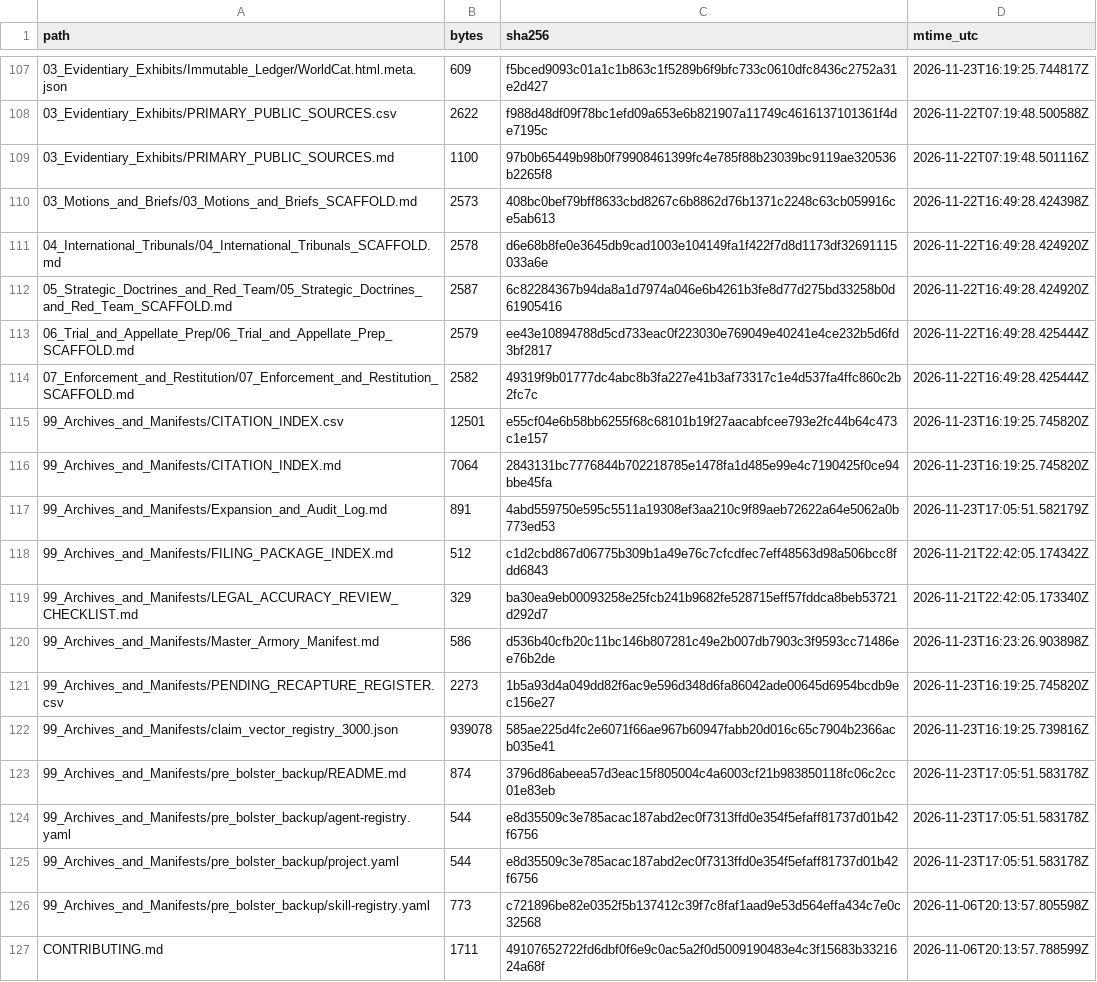
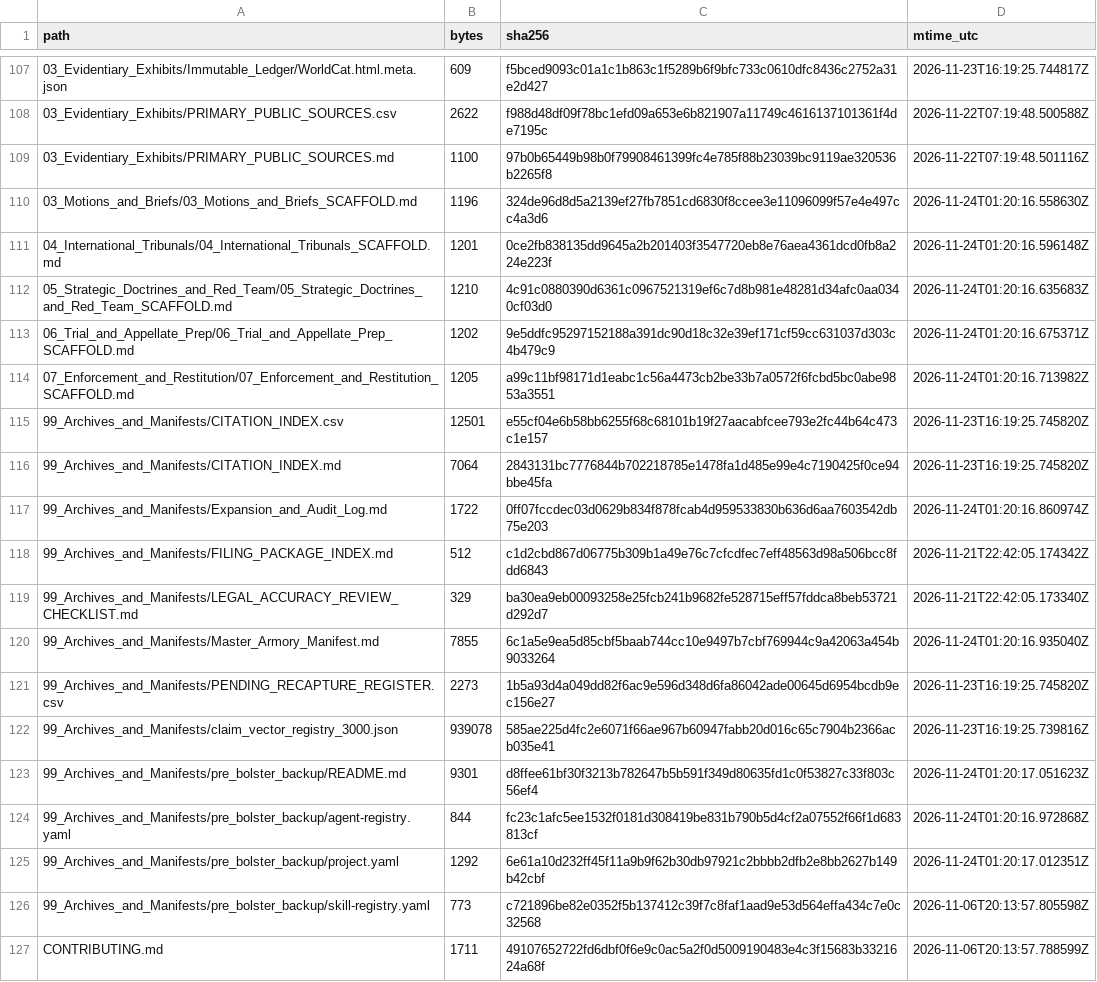
Before and after one commit to GlobalRestitutionAlliance/turtle-island-us-ak-native-village-of-napakiak-master-litigation, a CSV file: 99_Archives_and_Manifests/MANIFEST_SHA256.csv, drawn as a sheet; only a part is shown, gaps mark what is left out; the diff covers the shown part only.

Commit message:
REVERTED DUE TO UNPROMPTED MASS J3WFICATED DATA CORRUPTION BY COMPROMISED BIASED LLM/ARTIFICIAL INTELLIGENCE MODELS

```diff
--- a/99_Archives_and_Manifests/MANIFEST_SHA256.csv
+++ b/99_Archives_and_Manifests/MANIFEST_SHA256.csv
@@ -109,18 +109,18 @@ path,bytes,sha256,mtime_utc
 03_Evidentiary_Exhibits/PRIMARY_PUBLIC_SOURCES.md,1100,97b0b65449b98b0f79908461399fc4e785f88b23039bc9119ae320536b2265f8,2026-11-22T07:19:48.501116Z
-03_Motions_and_Briefs/03_Motions_and_Briefs_SCAFFOLD.md,2573,408bc0bef79bff8633cbd8267c6b8862d76b1371c2248c63cb059916ce5ab613,2026-11-22T16:49:28.424398Z
-04_International_Tribunals/04_International_Tribunals_SCAFFOLD.md,2578,d6e68b8fe0e3645db9cad1003e104149fa1f422f7d8d1173df32691115033a6e,2026-11-22T16:49:28.424920Z
-05_Strategic_Doctrines_and_Red_Team/05_Strategic_Doctrines_and_Red_Team_SCAFFOLD.md,2587,6c82284367b94da8a1d7974a046e6b4261b3fe8d77d275bd33258b0d61905416,2026-11-22T16:49:28.424920Z
-06_Trial_and_Appellate_Prep/06_Trial_and_Appellate_Prep_SCAFFOLD.md,2579,ee43e10894788d5cd733eac0f223030e769049e40241e4ce232b5d6fd3bf2817,2026-11-22T16:49:28.425444Z
-07_Enforcement_and_Restitution/07_Enforcement_and_Restitution_SCAFFOLD.md,2582,49319f9b01777dc4abc8b3fa227e41b3af73317c1e4d537fa4ffc860c2b2fc7c,2026-11-22T16:49:28.425444Z
+03_Motions_and_Briefs/03_Motions_and_Briefs_SCAFFOLD.md,1196,324de96d8d5a2139ef27fb7851cd6830f8ccee3e11096099f57e4e497cc4a3d6,2026-11-24T01:20:16.558630Z
+04_International_Tribunals/04_International_Tribunals_SCAFFOLD.md,1201,0ce2fb838135dd9645a2b201403f3547720eb8e76aea4361dcd0fb8a224e223f,2026-11-24T01:20:16.596148Z
+05_Strategic_Doctrines_and_Red_Team/05_Strategic_Doctrines_and_Red_Team_SCAFFOLD.md,1210,4c91c0880390d6361c0967521319ef6c7d8b981e48281d34afc0aa0340cf03d0,2026-11-24T01:20:16.635683Z
+06_Trial_and_Appellate_Prep/06_Trial_and_Appellate_Prep_SCAFFOLD.md,1202,9e5ddfc95297152188a391dc90d18c32e39ef171cf59cc631037d303c4b479c9,2026-11-24T01:20:16.675371Z
+07_Enforcement_and_Restitution/07_Enforcement_and_Restitution_SCAFFOLD.md,1205,a99c11bf98171d1eabc1c56a4473cb2be33b7a0572f6fcbd5bc0abe9853a3551,2026-11-24T01:20:16.713982Z
 99_Archives_and_Manifests/CITATION_INDEX.csv,12501,e55cf04e6b58bb6255f68c68101b19f27aacabfcee793e2fc44b64c473c1e157,2026-11-23T16:19:25.745820Z
 99_Archives_and_Manifests/CITATION_INDEX.md,7064,2843131bc7776844b702218785e1478fa1d485e99e4c7190425f0ce94bbe45fa,2026-11-23T16:19:25.745820Z
-99_Archives_and_Manifests/Expansion_and_Audit_Log.md,891,4abd559750e595c5511a19308ef3aa210c9f89aeb72622a64e5062a0b773ed53,2026-11-23T17:05:51.582179Z
+99_Archives_and_Manifests/Expansion_and_Audit_Log.md,1722,0ff07fccdec03d0629b834f878fcab4d959533830b636d6aa7603542db75e203,2026-11-24T01:20:16.860974Z
 99_Archives_and_Manifests/FILING_PACKAGE_INDEX.md,512,c1d2cbd867d06775b309b1a49e76c7cfcdfec7eff48563d98a506bcc8fdd6843,2026-11-21T22:42:05.174342Z
 99_Archives_and_Manifests/LEGAL_ACCURACY_REVIEW_CHECKLIST.md,329,ba30ea9eb00093258e25fcb241b9682fe528715eff57fddca8beb53721d292d7,2026-11-21T22:42:05.173340Z
-99_Archives_and_Manifests/Master_Armory_Manifest.md,586,d536b40cfb20c11bc146b807281c49e2b007db7903c3f9593cc71486ee76b2de,2026-11-23T16:23:26.903898Z
+99_Archives_and_Manifests/Master_Armory_Manifest.md,7855,6c1a5e9ea5d85cbf5baab744cc10e9497b7cbf769944c9a42063a454b9033264,2026-11-24T01:20:16.935040Z
 99_Archives_and_Manifests/PENDING_RECAPTURE_REGISTER.csv,2273,1b5a93d4a049dd82f6ac9e596d348d6fa86042ade00645d6954bcdb9ec156e27,2026-11-23T16:19:25.745820Z
 99_Archives_and_Manifests/claim_vector_registry_3000.json,939078,585ae225d4fc2e6071f66ae967b60947fabb20d016c65c7904b2366acb035e41,2026-11-23T16:19:25.739816Z
-99_Archives_and_Manifests/pre_bolster_backup/README.md,874,3796d86abeea57d3eac15f805004c4a6003cf21b983850118fc06c2cc01e83eb,2026-11-23T17:05:51.583178Z
-99_Archives_and_Manifests/pre_bolster_backup/agent-registry.yaml,544,e8d35509c3e785acac187abd2ec0f7313ffd0e354f5efaff81737d01b42f6756,2026-11-23T17:05:51.583178Z
-99_Archives_and_Manifests/pre_bolster_backup/project.yaml,544,e8d35509c3e785acac187abd2ec0f7313ffd0e354f5efaff81737d01b42f6756,2026-11-23T17:05:51.583178Z
+99_Archives_and_Manifests/pre_bolster_backup/README.md,9301,d8ffee61bf30f3213b782647b5b591f349d80635fd1c0f53827c33f803c56ef4,2026-11-24T01:20:17.051623Z
+99_Archives_and_Manifests/pre_bolster_backup/agent-registry.yaml,844,fc23c1afc5ee1532f0181d308419be831b790b5d4cf2a07552f66f1d683813cf,2026-11-24T01:20:16.972868Z
+99_Archives_and_Manifests/pre_bolster_backup/project.yaml,1292,6e61a10d232ff45f11a9b9f62b30db97921c2bbbb2dfb2e8bb2627b149b42cbf,2026-11-24T01:20:17.012351Z
 99_Archives_and_Manifests/pre_bolster_backup/skill-registry.yaml,773,c721896be82e0352f5b137412c39f7c8faf1aad9e53d564effa434c7e0c32568,2026-11-06T20:13:57.805598Z
```
Also changed, not shown: 86 edited cells elsewhere in this file, 39 other files.
